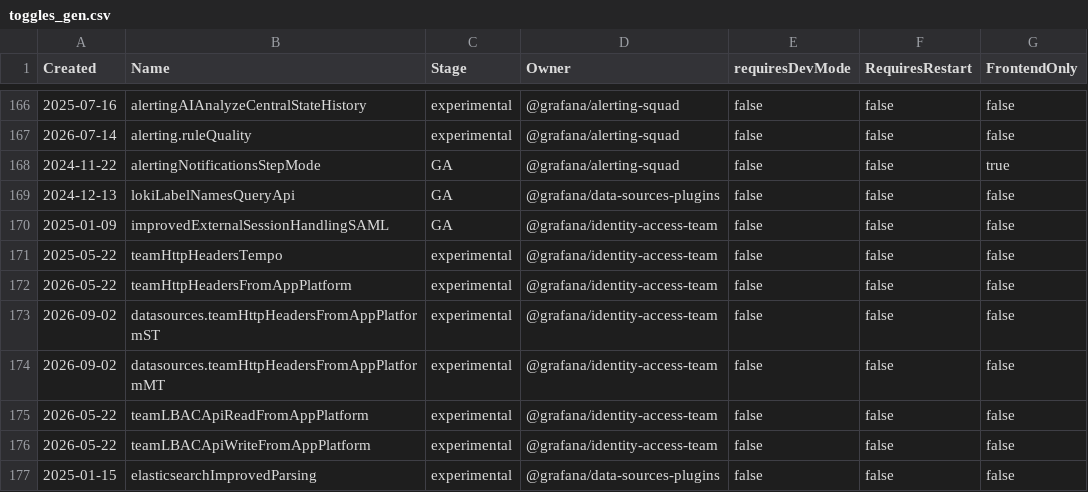
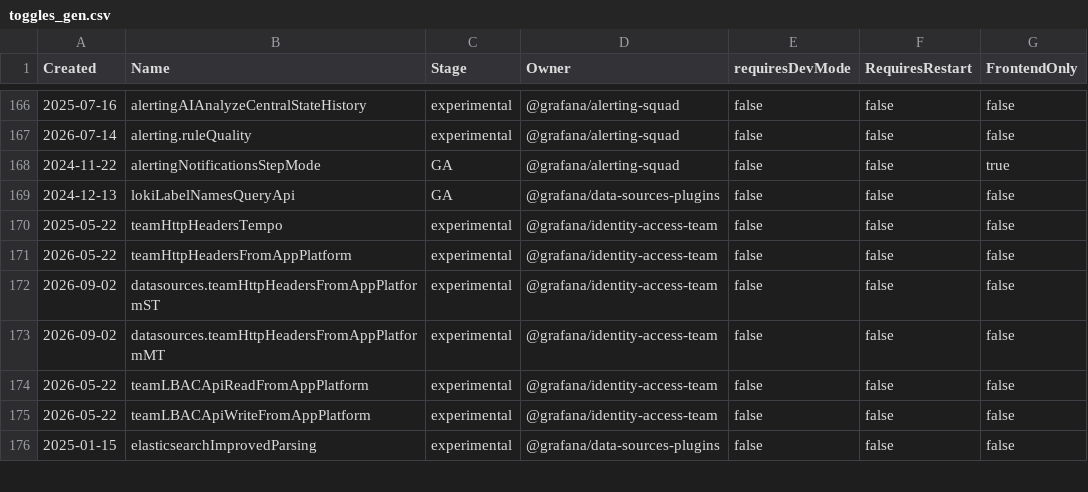
Before and after one commit to mahak/grafana, a CSV file: pkg/services/featuremgmt/toggles_gen.csv, drawn as a sheet; only a part is shown, gaps mark what is left out; the diff names each change by its address in the sheet, - before the commit and + after, or states it on an @@ line.

Commit message:
IAM: Remove improvedExternalSessionHandlingSAML feature toggle (#132005)
remove improvedExternalSessionHandlingSAML feature toggle

```diff
--- a/pkg/services/featuremgmt/toggles_gen.csv
+++ b/pkg/services/featuremgmt/toggles_gen.csv
-row 170: 2025-01-09 | improvedExternalSessionHandlingSAML | GA | @grafana/identity-access-team | false | false | false
```
Also changed, not shown: 6 other files.
